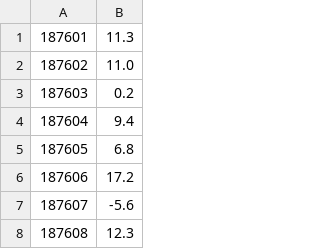
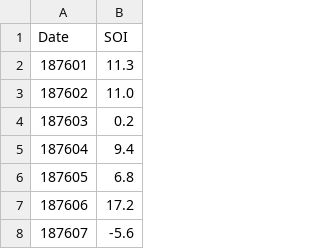
Before and after one commit to owenyi2/Random-CSV-Files, a CSV file: SOI.csv, drawn as a sheet; only a part is shown; the shorter side is filled out with more unchanged rows.

Commit message:
Update SOI.csv
Add headers

```diff
--- a/SOI.csv
+++ b/SOI.csv
@@ -1 +1,2 @@
+Date,SOI
 187601,11.3
```
